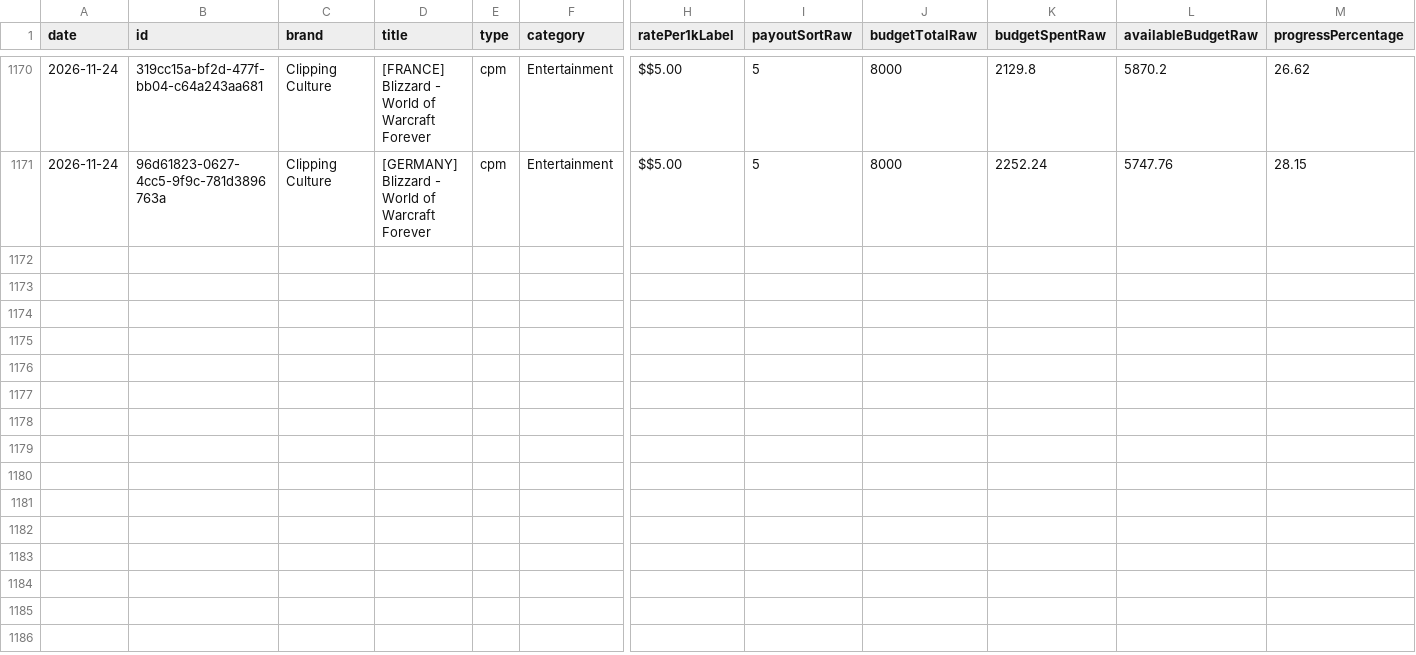
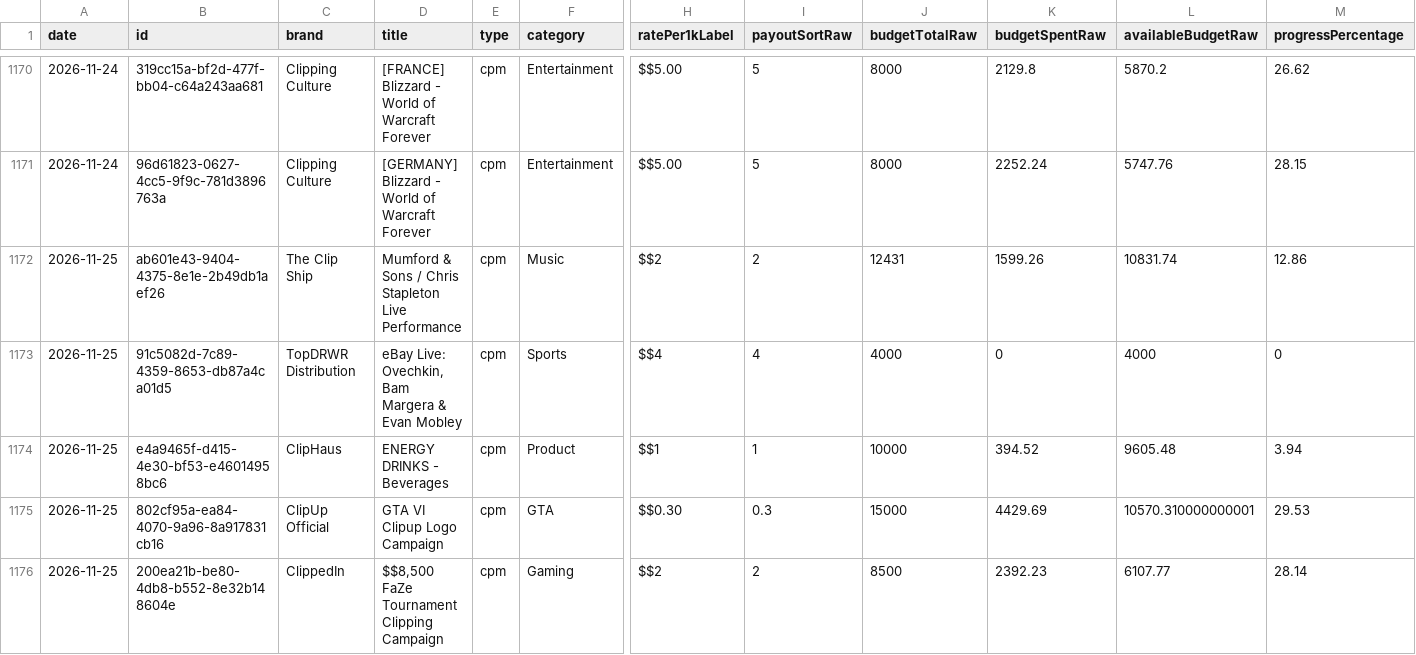
Before and after one commit to catalystprimeagent-bot/whop-campaign-history, a CSV file: history.csv, drawn as a sheet; only a part is shown, gaps mark what is left out; rows hold the shown columns only; the diff covers the shown part only; the diff names each change by its address in the sheet, - before the commit and + after, or states it on an @@ line.

```diff
--- a/history.csv
+++ b/history.csv
+row 1172: 2026-11-25 | ab601e43-9404-4375-8e1e-2b49db1aef26 | The Clip Ship | Mumford & Sons / Chris Stapleton Live Performance | cpm | Music | $$2 | 2 | 12431 | 1599.26 | 10831.74 | 12.86
+row 1173: 2026-11-25 | 91c5082d-7c89-4359-8653-db87a4ca01d5 | TopDRWR Distribution | eBay Live: Ovechkin, Bam Margera & Evan Mobley | cpm | Sports | $$4 | 4 | 4000 | 0 | 4000 | 0
+row 1174: 2026-11-25 | e4a9465f-d415-4e30-bf53-e46014958bc6 | ClipHaus | ENERGY DRINKS - Beverages | cpm | Product | $$1 | 1 | 10000 | 394.52 | 9605.48 | 3.94
+row 1175: 2026-11-25 | 802cf95a-ea84-4070-9a96-8a917831cb16 | ClipUp Official | GTA VI Clipup Logo Campaign | cpm | GTA | $$0.30 | 0.3 | 15000 | 4429.69 | 10570.310000000001 | 29.53
+row 1176: 2026-11-25 | 200ea21b-be80-4db8-b552-8e32b148604e | ClippedIn | $$8,500 FaZe Tournament Clipping Campaign | cpm | Gaming | $$2 | 2 | 8500 | 2392.23 | 6107.77 | 28.14
```
Also changed, not shown: 4 added rows elsewhere in this file, coverage.csv, 2 other files.
